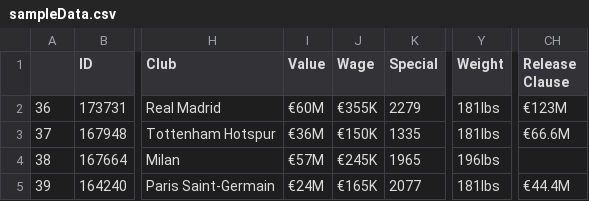
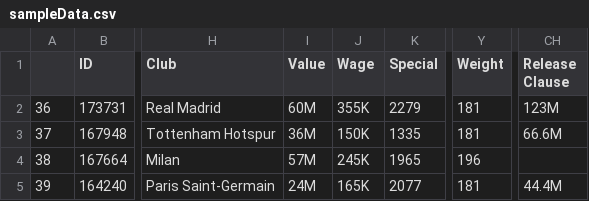
Before and after one commit to harshi-M/Mining-Project, a CSV file: sampleData.csv, drawn as a sheet; only a part is shown, gaps mark what is left out; the diff names each change by its address in the sheet, - before the commit and + after, or states it on an @@ line.

```diff
--- a/sampleData.csv
+++ b/sampleData.csv
-I2 (Value): €60M
+I2 (Value): 60M
-J2 (Wage): €355K
+J2 (Wage): 355K
-Y2:Y3 (Weight): 181lbs
+Y2:Y3 (Weight): 181
-CH2 (Release Clause): €123M
+CH2 (Release Clause): 123M
-I3 (Value): €36M
+I3 (Value): 36M
-J3 (Wage): €150K
+J3 (Wage): 150K
-CH3 (Release Clause): €66.6M
+CH3 (Release Clause): 66.6M
-I4 (Value): €57M
+I4 (Value): 57M
-J4 (Wage): €245K
+J4 (Wage): 245K
-Y4 (Weight): 196lbs
+Y4 (Weight): 196
-I5 (Value): €24M
+I5 (Value): 24M
-J5 (Wage): €165K
+J5 (Wage): 165K
-Y5 (Weight): 181lbs
+Y5 (Weight): 181
-CH5 (Release Clause): €44.4M
+CH5 (Release Clause): 44.4M
```
Also changed, not shown: 1 other file.
